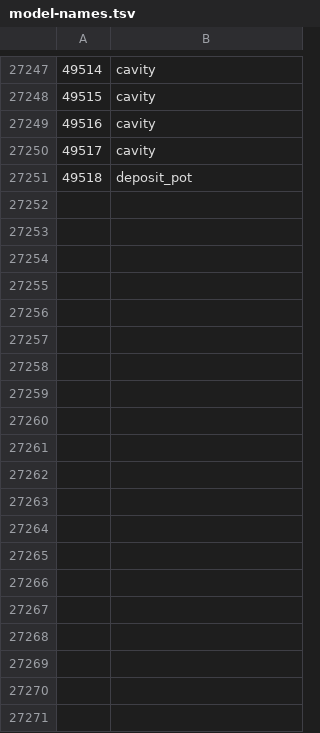
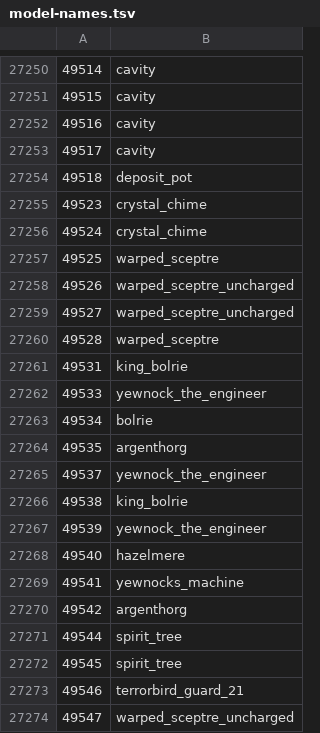
Before and after one commit to ThatGamerBlue/cs2-decompiler, a TSV file: src/main/resources/org/runestar/cs2/model-names.tsv, drawn as a sheet; only a part is shown, gaps mark what is left out; the diff covers the shown part only; the diff names each change by its address in the sheet, - before the commit and + after, or states it on an @@ line.

Commit message:
Update names

```diff
--- a/src/main/resources/org/runestar/cs2/model-names.tsv
+++ b/src/main/resources/org/runestar/cs2/model-names.tsv
+row 27255: 49523 | crystal_chime
+row 27256: 49524 | crystal_chime
+row 27257: 49525 | warped_sceptre
+row 27258: 49526 | warped_sceptre_uncharged
+row 27259: 49527 | warped_sceptre_uncharged
+row 27260: 49528 | warped_sceptre
+row 27261: 49531 | king_bolrie
+row 27262: 49533 | yewnock_the_engineer
+row 27263: 49534 | bolrie
+row 27264: 49535 | argenthorg
+row 27265: 49537 | yewnock_the_engineer
+row 27266: 49538 | king_bolrie
+row 27267: 49539 | yewnock_the_engineer
+row 27268: 49540 | hazelmere
+row 27269: 49541 | yewnocks_machine
+row 27270: 49542 | argenthorg
+row 27271: 49544 | spirit_tree
+row 27272: 49545 | spirit_tree
+row 27273: 49546 | terrorbird_guard_21
+row 27274: 49547 | warped_sceptre_uncharged
```
Also changed, not shown: 60 added rows and 4 edited cells elsewhere in this file, src/main/resources/org/runestar/cs2/loc-names.tsv, src/main/resources/org/runestar/cs2/npc-names.tsv, 3 other files.
